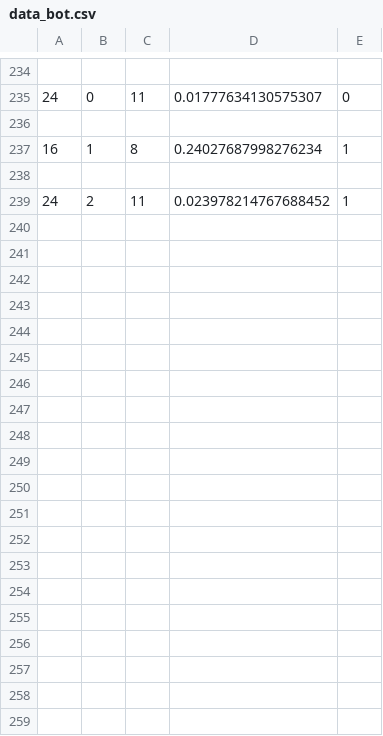
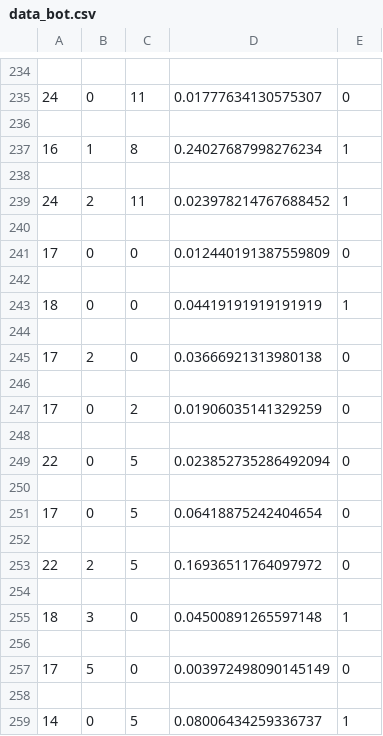
Before and after one commit to Coletrane315/pgss2019-cheatgame, a CSV file: data_bot.csv, drawn as a sheet; only a part is shown, gaps mark what is left out; the diff covers the shown part only; the diff names each change by its address in the sheet, - before the commit and + after, or states it on an @@ line.

```diff
--- a/data_bot.csv
+++ b/data_bot.csv
+row 240: (empty)
+row 241: 17 | 0 | 0 | 0.012440191387559809 | 0
+row 242: (empty)
+row 243: 18 | 0 | 0 | 0.04419191919191919 | 1
+row 244: (empty)
+row 245: 17 | 2 | 0 | 0.03666921313980138 | 0
+row 246: (empty)
+row 247: 17 | 0 | 2 | 0.01906035141329259 | 0
+row 248: (empty)
+row 249: 22 | 0 | 5 | 0.023852735286492094 | 0
+row 250: (empty)
+row 251: 17 | 0 | 5 | 0.06418875242404654 | 0
+row 252: (empty)
+row 253: 22 | 2 | 5 | 0.16936511764097972 | 0
+row 254: (empty)
+row 255: 18 | 3 | 0 | 0.04500891265597148 | 1
+row 256: (empty)
+row 257: 17 | 5 | 0 | 0.003972498090145149 | 0
+row 258: (empty)
+row 259: 14 | 0 | 5 | 0.08006434259336737 | 1
```
Also changed, not shown: 10 added rows elsewhere in this file, call_data.csv, 2 other files.
